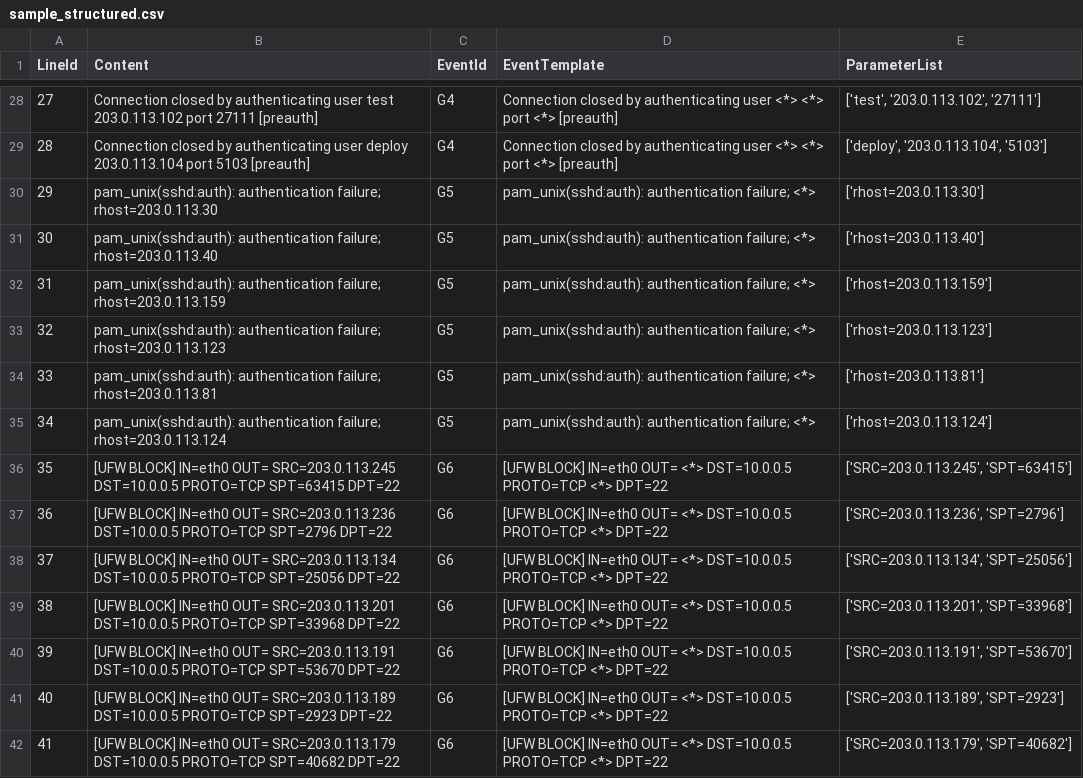
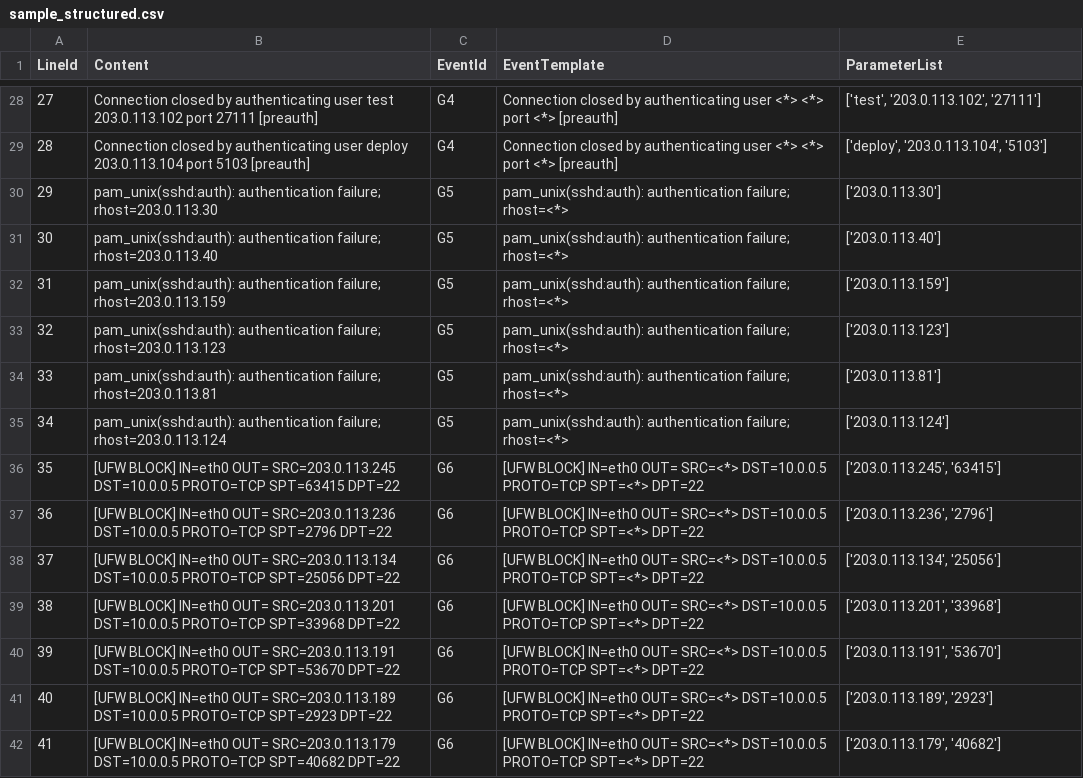
Before and after one commit to TMFNK/LogParser-Trail, a CSV file: examples/sample_structured.csv, drawn as a sheet; only a part is shown, gaps mark what is left out; the diff covers the shown part only.

Commit message:
Refactor audit templates and improve parsing logic
- Updated audit.jsonl to enhance the templates for authentication failures and UFW blocks, ensuring consistency in the format.
- Revised baseline.md to reflect improved metrics for SecOps-2k tight and loose configurations.
- Modified parsed_sample.csv to align with new template structures, ensuring accurate parameter extraction.
- Enhanced make_sample.py to support new template formats and parameter mappings.
- Updated parse.py to accommodate identity keys for better template matching.
- Expanded test_miner.py with additional tests for identity key handling and template merging logic.
- Refactored miner.py to improve mask compilation, token replacement, and identity clash detection, ensuring more accurate clustering and parameter extraction.

```diff
--- a/examples/sample_structured.csv
+++ b/examples/sample_structured.csv
@@ -29,14 +29,14 @@ LineId,Content,EventId,EventTemplate,ParameterList
 28,Connection closed by authenticating user deploy 203.0.113.104 port 5103 [preauth],G4,Connection closed by authenticating user <*> <*> port <*> [preauth],"['deploy', '203.0.113.104', '5103']"
-29,pam_unix(sshd:auth): authentication failure; rhost=203.0.113.30,G5,pam_unix(sshd:auth): authentication failure; <*>,['rhost=203.0.113.30']
-30,pam_unix(sshd:auth): authentication failure; rhost=203.0.113.40,G5,pam_unix(sshd:auth): authentication failure; <*>,['rhost=203.0.113.40']
-31,pam_unix(sshd:auth): authentication failure; rhost=203.0.113.159,G5,pam_unix(sshd:auth): authentication failure; <*>,['rhost=203.0.113.159']
-32,pam_unix(sshd:auth): authentication failure; rhost=203.0.113.123,G5,pam_unix(sshd:auth): authentication failure; <*>,['rhost=203.0.113.123']
-33,pam_unix(sshd:auth): authentication failure; rhost=203.0.113.81,G5,pam_unix(sshd:auth): authentication failure; <*>,['rhost=203.0.113.81']
-34,pam_unix(sshd:auth): authentication failure; rhost=203.0.113.124,G5,pam_unix(sshd:auth): authentication failure; <*>,['rhost=203.0.113.124']
-35,[UFW BLOCK] IN=eth0 OUT= SRC=203.0.113.245 DST=10.0.0.5 PROTO=TCP SPT=63415 DPT=22,G6,[UFW BLOCK] IN=eth0 OUT= <*> DST=10.0.0.5 PROTO=TCP <*> DPT=22,"['SRC=203.0.113.245', 'SPT=63415']"
-36,[UFW BLOCK] IN=eth0 OUT= SRC=203.0.113.236 DST=10.0.0.5 PROTO=TCP SPT=2796 DPT=22,G6,[UFW BLOCK] IN=eth0 OUT= <*> DST=10.0.0.5 PROTO=TCP <*> DPT=22,"['SRC=203.0.113.236', 'SPT=2796']"
-37,[UFW BLOCK] IN=eth0 OUT= SRC=203.0.113.134 DST=10.0.0.5 PROTO=TCP SPT=25056 DPT=22,G6,[UFW BLOCK] IN=eth0 OUT= <*> DST=10.0.0.5 PROTO=TCP <*> DPT=22,"['SRC=203.0.113.134', 'SPT=25056']"
-38,[UFW BLOCK] IN=eth0 OUT= SRC=203.0.113.201 DST=10.0.0.5 PROTO=TCP SPT=33968 DPT=22,G6,[UFW BLOCK] IN=eth0 OUT= <*> DST=10.0.0.5 PROTO=TCP <*> DPT=22,"['SRC=203.0.113.201', 'SPT=33968']"
-39,[UFW BLOCK] IN=eth0 OUT= SRC=203.0.113.191 DST=10.0.0.5 PROTO=TCP SPT=53670 DPT=22,G6,[UFW BLOCK] IN=eth0 OUT= <*> DST=10.0.0.5 PROTO=TCP <*> DPT=22,"['SRC=203.0.113.191', 'SPT=53670']"
-40,[UFW BLOCK] IN=eth0 OUT= SRC=203.0.113.189 DST=10.0.0.5 PROTO=TCP SPT=2923 DPT=22,G6,[UFW BLOCK] IN=eth0 OUT= <*> DST=10.0.0.5 PROTO=TCP <*> DPT=22,"['SRC=203.0.113.189', 'SPT=2923']"
-41,[UFW BLOCK] IN=eth0 OUT= SRC=203.0.113.179 DST=10.0.0.5 PROTO=TCP SPT=40682 DPT=22,G6,[UFW BLOCK] IN=eth0 OUT= <*> DST=10.0.0.5 PROTO=TCP <*> DPT=22,"['SRC=203.0.113.179', 'SPT=40682']"
+29,pam_unix(sshd:auth): authentication failure; rhost=203.0.113.30,G5,pam_unix(sshd:auth): authentication failure; rhost=<*>,['203.0.113.30']
+30,pam_unix(sshd:auth): authentication failure; rhost=203.0.113.40,G5,pam_unix(sshd:auth): authentication failure; rhost=<*>,['203.0.113.40']
+31,pam_unix(sshd:auth): authentication failure; rhost=203.0.113.159,G5,pam_unix(sshd:auth): authentication failure; rhost=<*>,['203.0.113.159']
+32,pam_unix(sshd:auth): authentication failure; rhost=203.0.113.123,G5,pam_unix(sshd:auth): authentication failure; rhost=<*>,['203.0.113.123']
+33,pam_unix(sshd:auth): authentication failure; rhost=203.0.113.81,G5,pam_unix(sshd:auth): authentication failure; rhost=<*>,['203.0.113.81']
+34,pam_unix(sshd:auth): authentication failure; rhost=203.0.113.124,G5,pam_unix(sshd:auth): authentication failure; rhost=<*>,['203.0.113.124']
+35,[UFW BLOCK] IN=eth0 OUT= SRC=203.0.113.245 DST=10.0.0.5 PROTO=TCP SPT=63415 DPT=22,G6,[UFW BLOCK] IN=eth0 OUT= SRC=<*> DST=10.0.0.5 PROTO=TCP SPT=<*> DPT=22,"['203.0.113.245', '63415']"
+36,[UFW BLOCK] IN=eth0 OUT= SRC=203.0.113.236 DST=10.0.0.5 PROTO=TCP SPT=2796 DPT=22,G6,[UFW BLOCK] IN=eth0 OUT= SRC=<*> DST=10.0.0.5 PROTO=TCP SPT=<*> DPT=22,"['203.0.113.236', '2796']"
+37,[UFW BLOCK] IN=eth0 OUT= SRC=203.0.113.134 DST=10.0.0.5 PROTO=TCP SPT=25056 DPT=22,G6,[UFW BLOCK] IN=eth0 OUT= SRC=<*> DST=10.0.0.5 PROTO=TCP SPT=<*> DPT=22,"['203.0.113.134', '25056']"
+38,[UFW BLOCK] IN=eth0 OUT= SRC=203.0.113.201 DST=10.0.0.5 PROTO=TCP SPT=33968 DPT=22,G6,[UFW BLOCK] IN=eth0 OUT= SRC=<*> DST=10.0.0.5 PROTO=TCP SPT=<*> DPT=22,"['203.0.113.201', '33968']"
+39,[UFW BLOCK] IN=eth0 OUT= SRC=203.0.113.191 DST=10.0.0.5 PROTO=TCP SPT=53670 DPT=22,G6,[UFW BLOCK] IN=eth0 OUT= SRC=<*> DST=10.0.0.5 PROTO=TCP SPT=<*> DPT=22,"['203.0.113.191', '53670']"
+40,[UFW BLOCK] IN=eth0 OUT= SRC=203.0.113.189 DST=10.0.0.5 PROTO=TCP SPT=2923 DPT=22,G6,[UFW BLOCK] IN=eth0 OUT= SRC=<*> DST=10.0.0.5 PROTO=TCP SPT=<*> DPT=22,"['203.0.113.189', '2923']"
+41,[UFW BLOCK] IN=eth0 OUT= SRC=203.0.113.179 DST=10.0.0.5 PROTO=TCP SPT=40682 DPT=22,G6,[UFW BLOCK] IN=eth0 OUT= SRC=<*> DST=10.0.0.5 PROTO=TCP SPT=<*> DPT=22,"['203.0.113.179', '40682']"
```
Also changed, not shown: 24 edited cells elsewhere in this file, results/parsed_sample.csv, 9 other files.
